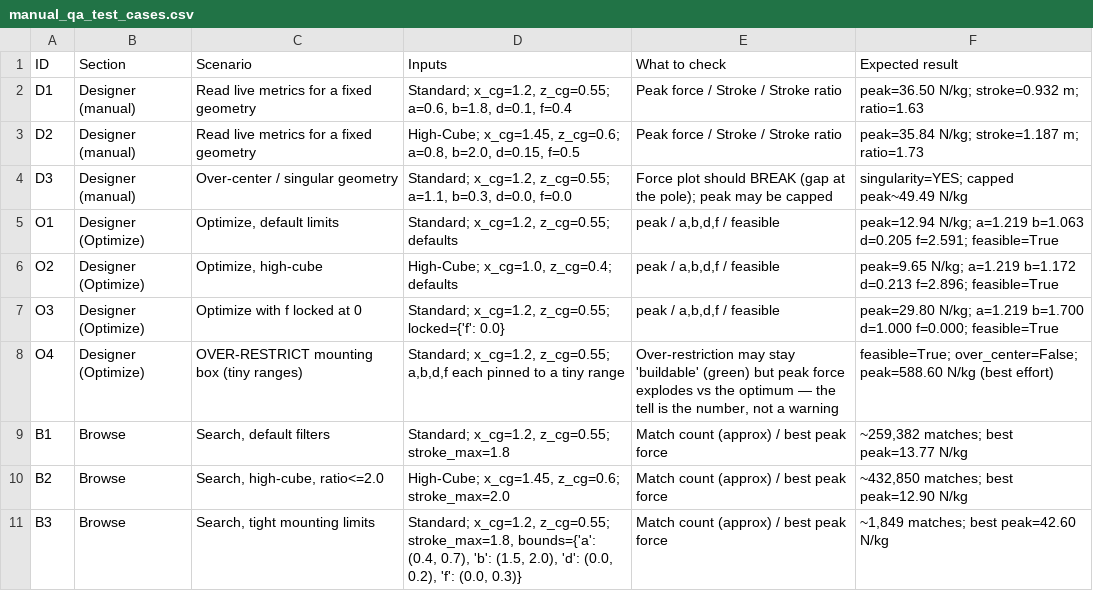
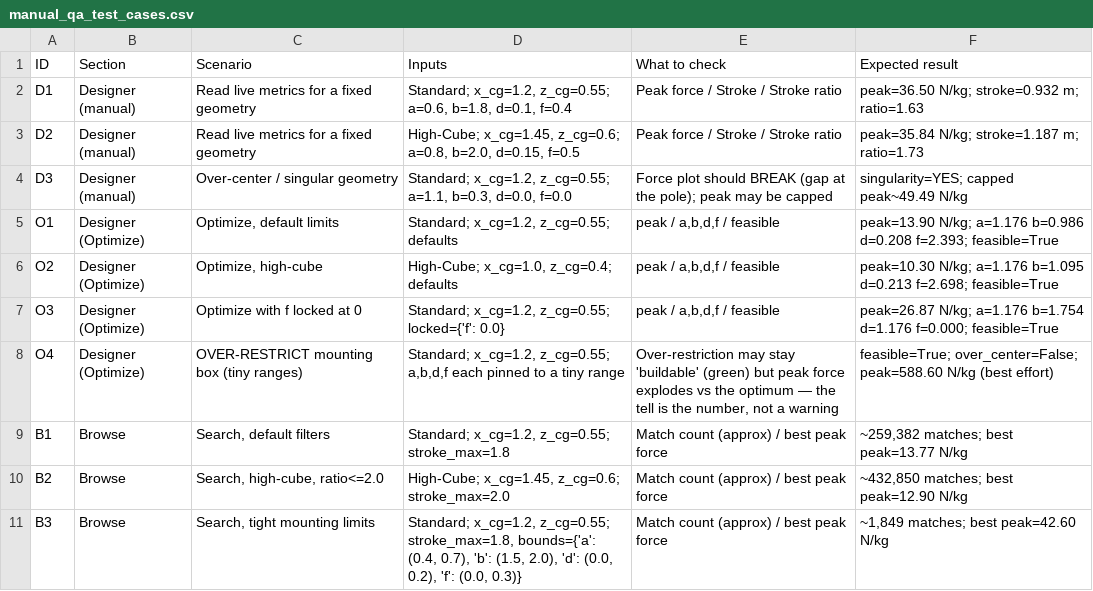
Before and after one commit to phynder21/wall_hydraulics, a CSV file: manual_qa_test_cases.csv, drawn as a sheet; only a part is shown.

```diff
--- a/manual_qa_test_cases.csv
+++ b/manual_qa_test_cases.csv
@@ -4,5 +4,5 @@ D2,Designer (manual),Read live metrics for a fixed geometry,"High-Cube; x_cg=1.4
 D3,Designer (manual),Over-center / singular geometry,"Standard; x_cg=1.2, z_cg=0.55; a=1.1, b=0.3, d=0.0, f=0.0",Force plot should BREAK (gap at the pole); peak may be capped,singularity=YES; capped peak~49.49 N/kg
-O1,Designer (Optimize),"Optimize, default limits","Standard; x_cg=1.2, z_cg=0.55; defaults","peak / a,b,d,f / feasible",peak=12.94 N/kg; a=1.219 b=1.063 d=0.205 f=2.591; feasible=True
-O2,Designer (Optimize),"Optimize, high-cube","High-Cube; x_cg=1.0, z_cg=0.4; defaults","peak / a,b,d,f / feasible",peak=9.65 N/kg; a=1.219 b=1.172 d=0.213 f=2.896; feasible=True
-O3,Designer (Optimize),Optimize with f locked at 0,"Standard; x_cg=1.2, z_cg=0.55; locked={'f': 0.0}","peak / a,b,d,f / feasible",peak=29.80 N/kg; a=1.219 b=1.700 d=1.000 f=0.000; feasible=True
+O1,Designer (Optimize),"Optimize, default limits","Standard; x_cg=1.2, z_cg=0.55; defaults","peak / a,b,d,f / feasible",peak=13.90 N/kg; a=1.176 b=0.986 d=0.208 f=2.393; feasible=True
+O2,Designer (Optimize),"Optimize, high-cube","High-Cube; x_cg=1.0, z_cg=0.4; defaults","peak / a,b,d,f / feasible",peak=10.30 N/kg; a=1.176 b=1.095 d=0.213 f=2.698; feasible=True
+O3,Designer (Optimize),Optimize with f locked at 0,"Standard; x_cg=1.2, z_cg=0.55; locked={'f': 0.0}","peak / a,b,d,f / feasible",peak=26.87 N/kg; a=1.176 b=1.754 d=1.176 f=0.000; feasible=True
 O4,Designer (Optimize),OVER-RESTRICT mounting box (tiny ranges),"Standard; x_cg=1.2, z_cg=0.55; a,b,d,f each pinned to a tiny range","Over-restriction may stay 'buildable' (green) but peak force explodes vs the optimum — the tell is the number, not a warning",feasible=True; over_center=False; peak=588.60 N/kg (best effort)
```
Also changed, not shown: docs/test_cases.csv, 9 other files.
